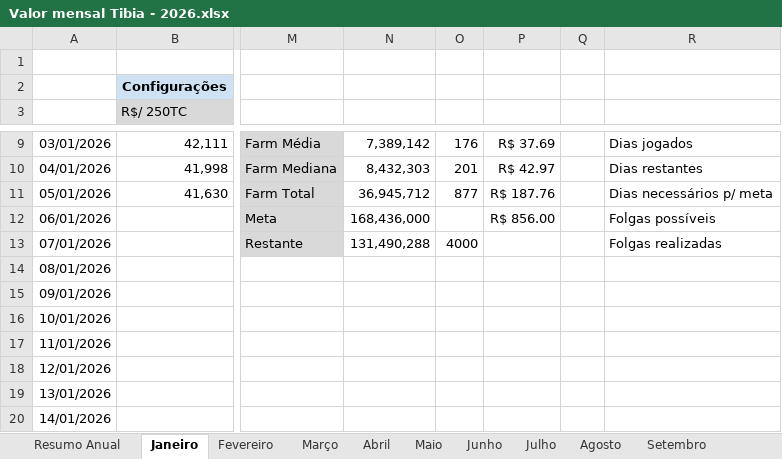
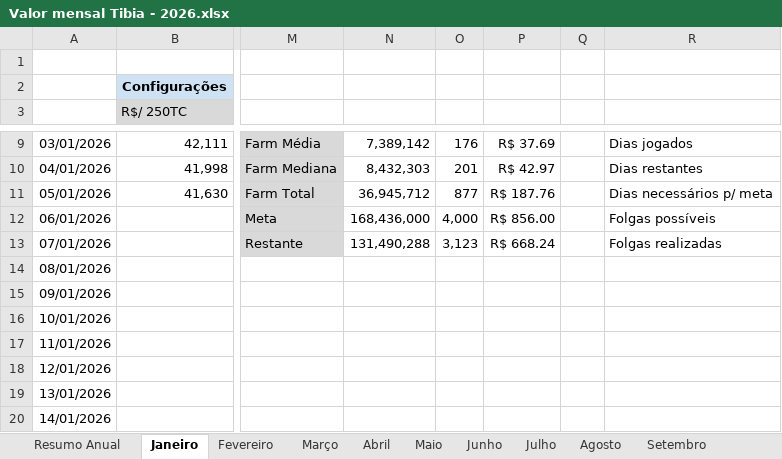
Before and after one commit to joaovrs16/tibia-economic-analysis, an Excel workbook: Valor mensal Tibia - 2026.xlsx, sheet Janeiro, drawn as a sheet; only a part is shown, gaps mark what is left out; values as stored, in another font and other column widths than the file's, no borders; charts and pictures and conditional formats not drawn; the diff names each change by its address in the sheet, - before the commit and + after, or states it on an @@ line.

```diff
--- a/Valor mensal Tibia - 2026.xlsx (sheet Janeiro)
+++ b/Valor mensal Tibia - 2026.xlsx (sheet Janeiro)
-O12: (empty)
+O12: 4,000
-O13: 4000
+O13: 3,123
-P13: (empty)
+P13: R$ 668.24
```
Also changed, not shown: sheet Fevereiro, sheet Junho, sheet Setembro, sheet Novembro, sheet Abril, sheet Março, 5 more sheets, formulas that keep their value.
